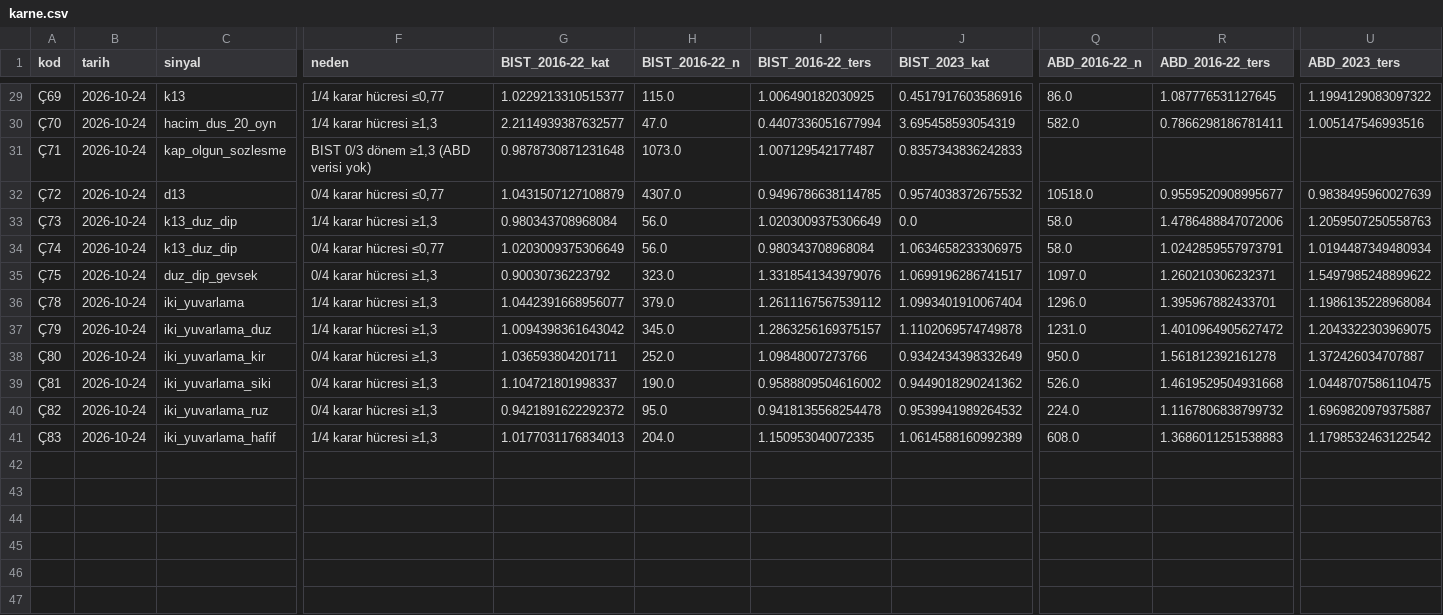
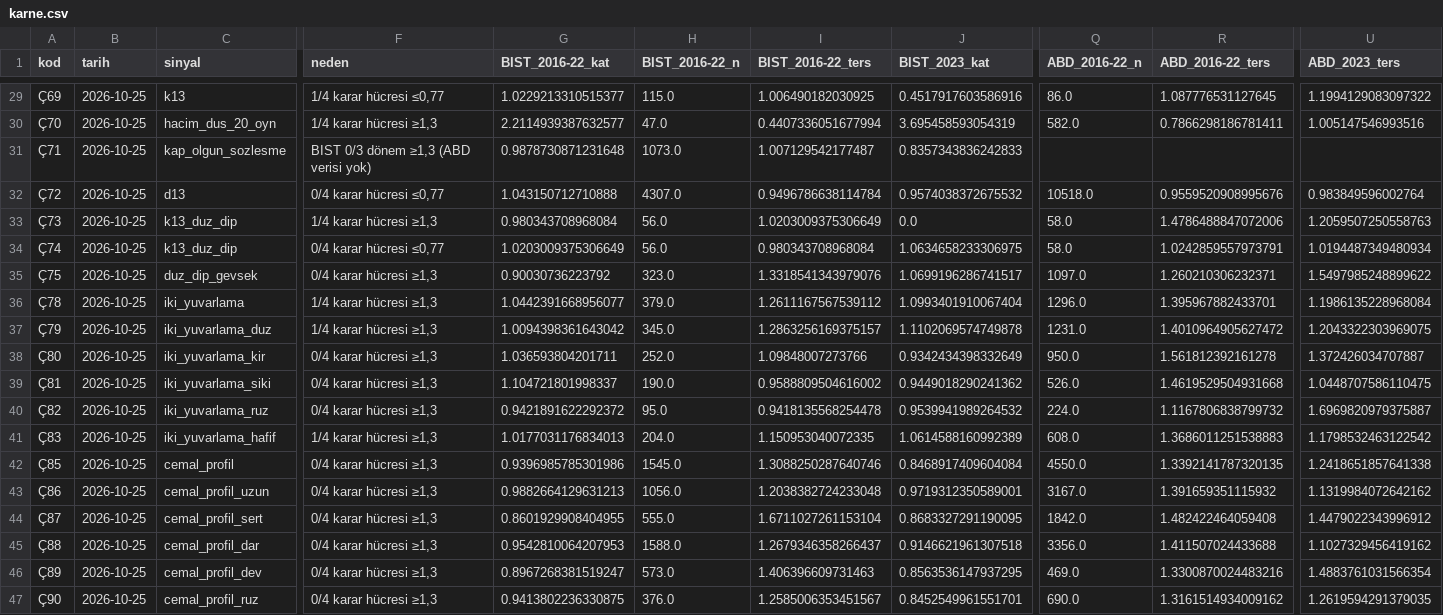
Before and after one commit to Cemalcelebi/col_yolu, a CSV file: arastirma_cikti/iz_karne/karne.csv, drawn as a sheet; only a part is shown, gaps mark what is left out; rows hold the shown columns only; the diff covers the shown part only; the diff names each change by its address in the sheet, - before the commit and + after, or states it on an @@ line.

```diff
--- a/arastirma_cikti/iz_karne/karne.csv
+++ b/arastirma_cikti/iz_karne/karne.csv
-B29:B41 (tarih): 2026-10-24
+B29:B41 (tarih): 2026-10-25
-G32 (BIST_2016-22_kat): 1.0431507127108879
+G32 (BIST_2016-22_kat): 1.043150712710888
-I32 (BIST_2016-22_ters): 0.9496786638114785
+I32 (BIST_2016-22_ters): 0.9496786638114784
-R32 (ABD_2016-22_ters): 0.9559520908995677
+R32 (ABD_2016-22_ters): 0.9559520908995676
-U32 (ABD_2023_ters): 0.9838495960027639
+U32 (ABD_2023_ters): 0.983849596002764
+row 42: Ç85 | 2026-10-25 | cemal_profil | 0/4 karar hücresi ≥1,3 | 0.9396985785301986 | 1545.0 | 1.3088250287640746 | 0.8468917409604084 | 4550.0 | 1.3392141787320135 | 1.2418651857641338
+row 43: Ç86 | 2026-10-25 | cemal_profil_uzun | 0/4 karar hücresi ≥1,3 | 0.9882664129631213 | 1056.0 | 1.2038382724233048 | 0.9719312350589001 | 3167.0 | 1.391659351115932 | 1.1319984072642162
+row 44: Ç87 | 2026-10-25 | cemal_profil_sert | 0/4 karar hücresi ≥1,3 | 0.8601929908404955 | 555.0 | 1.6711027261153104 | 0.8683327291190095 | 1842.0 | 1.482422464059408 | 1.4479022343996912
+row 45: Ç88 | 2026-10-25 | cemal_profil_dar | 0/4 karar hücresi ≥1,3 | 0.9542810064207953 | 1588.0 | 1.2679346358266437 | 0.9146621961307518 | 3356.0 | 1.411507024433688 | 1.1027329456419162
+row 46: Ç89 | 2026-10-25 | cemal_profil_dev | 0/4 karar hücresi ≥1,3 | 0.8967268381519247 | 573.0 | 1.406396609731463 | 0.8563536147937295 | 469.0 | 1.3300870024483216 | 1.4883761031566354
+row 47: Ç90 | 2026-10-25 | cemal_profil_ruz | 0/4 karar hücresi ≥1,3 | 0.9413802236330875 | 376.0 | 1.2585006353451567 | 0.8452549961551701 | 690.0 | 1.3161514934009162 | 1.2619594291379035
```
Also changed, not shown: 31 edited cells elsewhere in this file, 11 other files.
